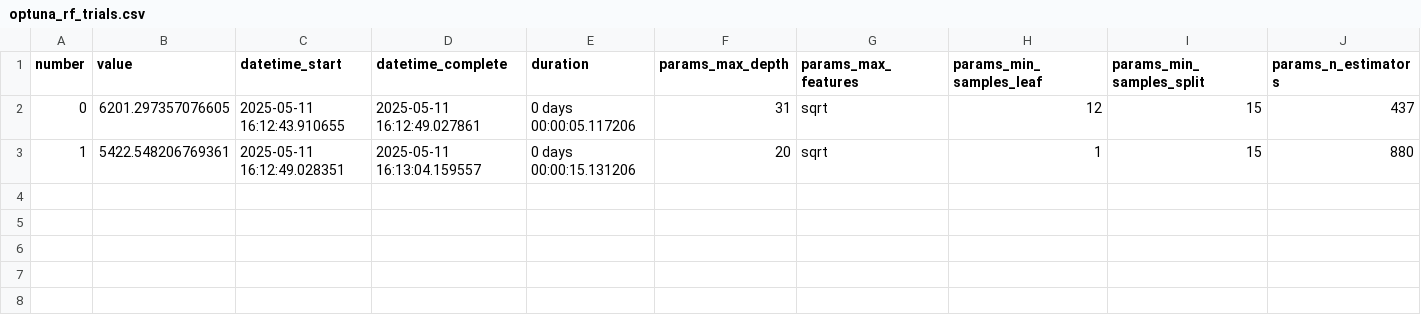
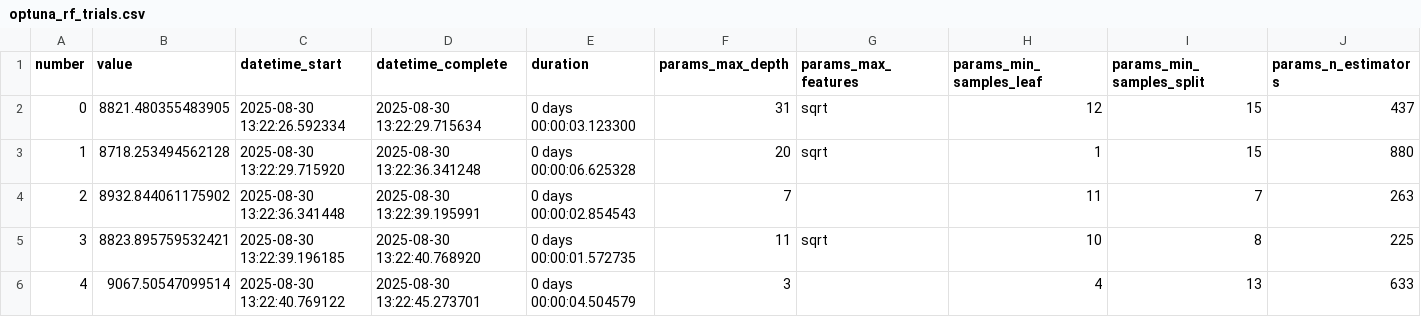
Before and after one commit to annagibas/trumpTwitterPredictions, a CSV file: results/optuna_rf_trials.csv, drawn as a sheet; only a part is shown; rows hold the shown columns only; the diff names each change by its address in the sheet, - before the commit and + after, or states it on an @@ line.

```diff
--- a/results/optuna_rf_trials.csv
+++ b/results/optuna_rf_trials.csv
-B2 (value): 6201.297357076605
+B2 (value): 8821.480355483905
-C2 (datetime_start): 2025-05-11 16:12:43.910655
+C2 (datetime_start): 2025-08-30 13:22:26.592334
-D2 (datetime_complete): 2025-05-11 16:12:49.027861
+D2 (datetime_complete): 2025-08-30 13:22:29.715634
-E2 (duration): 0 days 00:00:05.117206
+E2 (duration): 0 days 00:00:03.123300
-B3 (value): 5422.548206769361
+B3 (value): 8718.253494562128
-C3 (datetime_start): 2025-05-11 16:12:49.028351
+C3 (datetime_start): 2025-08-30 13:22:29.715920
-D3 (datetime_complete): 2025-05-11 16:13:04.159557
+D3 (datetime_complete): 2025-08-30 13:22:36.341248
-E3 (duration): 0 days 00:00:15.131206
+E3 (duration): 0 days 00:00:06.625328
+row 4: 2 | 8932.844061175902 | 2025-08-30 13:22:36.341448 | 2025-08-30 13:22:39.195991 | 0 days 00:00:02.854543 | 7 |  | 11 | 7 | 263
+row 5: 3 | 8823.895759532421 | 2025-08-30 13:22:39.196185 | 2025-08-30 13:22:40.768920 | 0 days 00:00:01.572735 | 11 | sqrt | 10 | 8 | 225
+row 6: 4 | 9067.50547099514 | 2025-08-30 13:22:40.769122 | 2025-08-30 13:22:45.273701 | 0 days 00:00:04.504579 | 3 |  | 4 | 13 | 633
```
Also changed, not shown: results/optuna_xgb_trials.csv, 17 other files.
